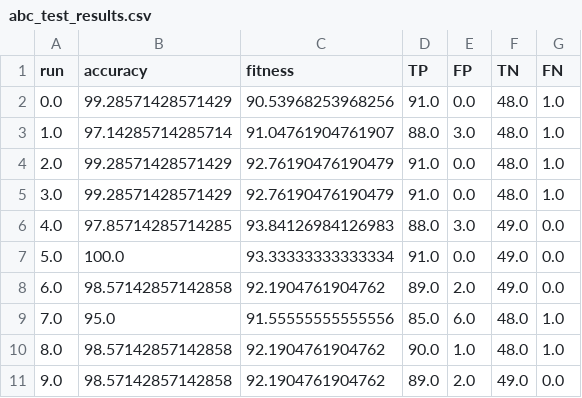
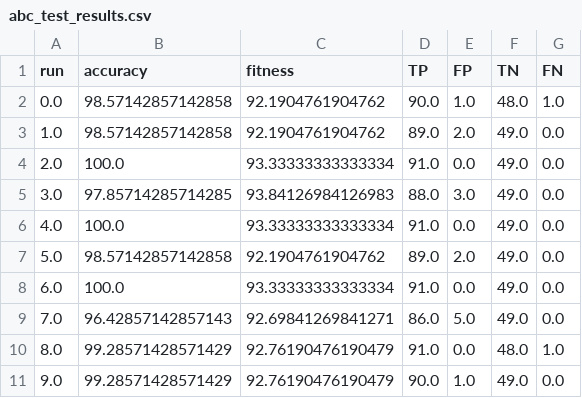
Before and after one commit to pedrogb04/GSA_ABC, a CSV file: data/output/abc_test_results.csv, drawn as a sheet.

```diff
--- a/data/output/abc_test_results.csv
+++ b/data/output/abc_test_results.csv
@@ -1,11 +1,11 @@
 run,accuracy,fitness,TP,FP,TN,FN
-0.0,99.28571428571429,90.53968253968256,91.0,0.0,48.0,1.0
-1.0,97.14285714285714,91.04761904761907,88.0,3.0,48.0,1.0
-2.0,99.28571428571429,92.76190476190479,91.0,0.0,48.0,1.0
-3.0,99.28571428571429,92.76190476190479,91.0,0.0,48.0,1.0
-4.0,97.85714285714285,93.84126984126983,88.0,3.0,49.0,0.0
-5.0,100.0,93.33333333333334,91.0,0.0,49.0,0.0
-6.0,98.57142857142858,92.1904761904762,89.0,2.0,49.0,0.0
-7.0,95.0,91.55555555555556,85.0,6.0,48.0,1.0
-8.0,98.57142857142858,92.1904761904762,90.0,1.0,48.0,1.0
-9.0,98.57142857142858,92.1904761904762,89.0,2.0,49.0,0.0
+0.0,98.57142857142858,92.1904761904762,90.0,1.0,48.0,1.0
+1.0,98.57142857142858,92.1904761904762,89.0,2.0,49.0,0.0
+2.0,100.0,93.33333333333334,91.0,0.0,49.0,0.0
+3.0,97.85714285714285,93.84126984126983,88.0,3.0,49.0,0.0
+4.0,100.0,93.33333333333334,91.0,0.0,49.0,0.0
+5.0,98.57142857142858,92.1904761904762,89.0,2.0,49.0,0.0
+6.0,100.0,93.33333333333334,91.0,0.0,49.0,0.0
+7.0,96.42857142857143,92.69841269841271,86.0,5.0,49.0,0.0
+8.0,99.28571428571429,92.76190476190479,91.0,0.0,48.0,1.0
+9.0,99.28571428571429,92.76190476190479,90.0,1.0,49.0,0.0
```
Also changed, not shown: data/output/abc_train_history.csv, 1 other file.
